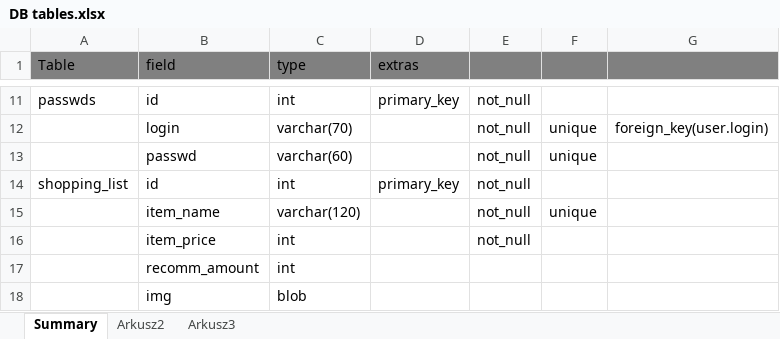
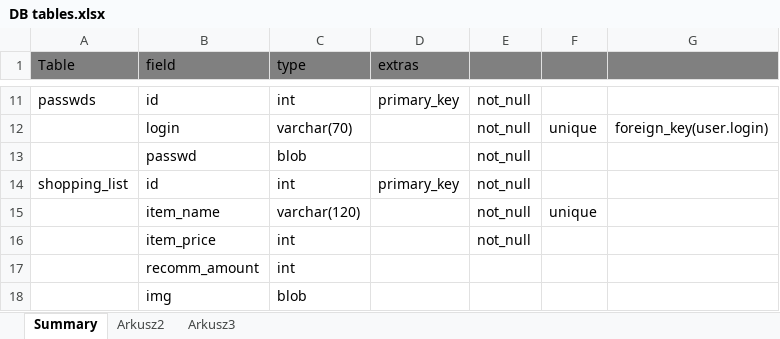
Before and after one commit to PatrickEOD/ParentsCheckListTool, an Excel workbook: assets/doku/DB tables.xlsx, sheet Summary, drawn as a sheet; only a part is shown, gaps mark what is left out; values as stored, in another font and other column widths than the file's, no borders; charts and pictures not drawn; the diff names each change by its address in the sheet, - before the commit and + after, or states it on an @@ line.

```diff
--- a/assets/doku/DB tables.xlsx (sheet Summary)
+++ b/assets/doku/DB tables.xlsx (sheet Summary)
-C13 (type): varchar(60)
+C13 (type): blob
-F13: unique
+F13: (empty)
```
Also changed, not shown: 3 other files.
